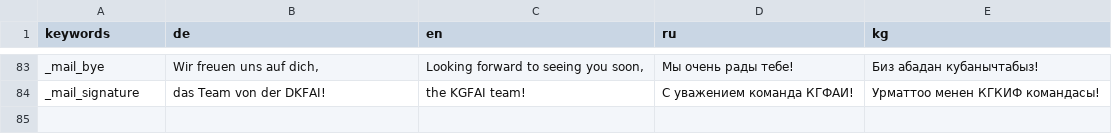
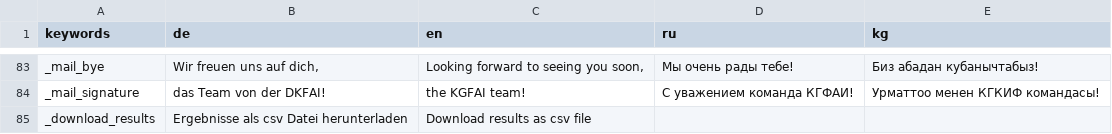
Before and after one commit to geobe/gostip, a CSV file: config/allInOne.csv, drawn as a sheet; only a part is shown, gaps mark what is left out.

Commit message:
added csv download of results

```diff
--- a/config/allInOne.csv
+++ b/config/allInOne.csv
@@ -87 +87,2 @@ _mail_bye,"Wir freuen uns auf dich,","Looking forward to seeing you soon,",Мы
 _mail_signature,das Team von der DKFAI!,the KGFAI team!,С уважением команда КГФАИ!,Урматтоо менен КГКИФ командасы!
+_download_results,Ergebnisse als csv Datei herunterladen,Download results as csv file,,
```
Also changed, not shown: 8 other files.
